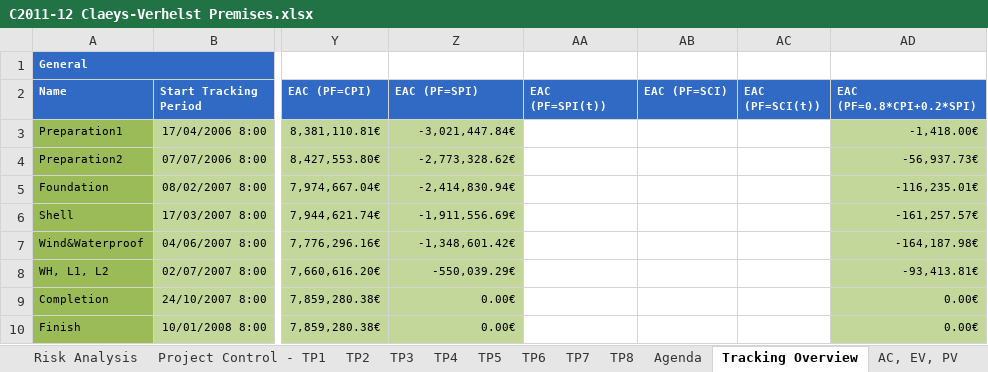
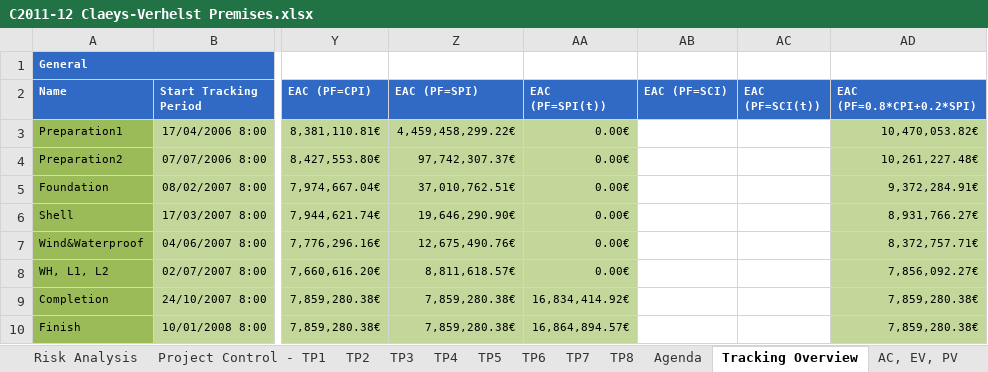
Before and after one commit to ghbonne/PMConverter, an Excel workbook: PMConverter/data_analyse/output/C2011-12 Claeys-Verhelst Premises.xlsx, sheet Tracking Overview, drawn as a sheet; only a part is shown, gaps mark what is left out; values as stored, in another font and other column widths than the file's, no borders; the diff names each change by its address in the sheet, - before the commit and + after, or states it on an @@ line.

```diff
--- a/PMConverter/data_analyse/output/C2011-12 Claeys-Verhelst Premises.xlsx (sheet Tracking Overview)
+++ b/PMConverter/data_analyse/output/C2011-12 Claeys-Verhelst Premises.xlsx (sheet Tracking Overview)
-Z3 (EAC (PF=SPI)): -3,021,447.84€
+Z3 (EAC (PF=SPI)): 4,459,458,299.22€
-AA3:AA8 (EAC (PF=SPI(t))): (empty)
+AA3:AA8 (EAC (PF=SPI(t))): 0.00€
-AA3:AA10 fill: none
+AA3:AA10 fill: #C4D79B
-AD3 (EAC (PF=0.8*CPI+0.2*SPI)): -1,418.00€
+AD3 (EAC (PF=0.8*CPI+0.2*SPI)): 10,470,053.82€
-Z4 (EAC (PF=SPI)): -2,773,328.62€
+Z4 (EAC (PF=SPI)): 97,742,307.37€
-AD4 (EAC (PF=0.8*CPI+0.2*SPI)): -56,937.73€
+AD4 (EAC (PF=0.8*CPI+0.2*SPI)): 10,261,227.48€
-Z5 (EAC (PF=SPI)): -2,414,830.94€
+Z5 (EAC (PF=SPI)): 37,010,762.51€
-AD5 (EAC (PF=0.8*CPI+0.2*SPI)): -116,235.01€
+AD5 (EAC (PF=0.8*CPI+0.2*SPI)): 9,372,284.91€
-Z6 (EAC (PF=SPI)): -1,911,556.69€
+Z6 (EAC (PF=SPI)): 19,646,290.90€
-AD6 (EAC (PF=0.8*CPI+0.2*SPI)): -161,257.57€
+AD6 (EAC (PF=0.8*CPI+0.2*SPI)): 8,931,766.27€
-Z7 (EAC (PF=SPI)): -1,348,601.42€
+Z7 (EAC (PF=SPI)): 12,675,490.76€
-AD7 (EAC (PF=0.8*CPI+0.2*SPI)): -164,187.98€
+AD7 (EAC (PF=0.8*CPI+0.2*SPI)): 8,372,757.71€
-Z8 (EAC (PF=SPI)): -550,039.29€
+Z8 (EAC (PF=SPI)): 8,811,618.57€
-AD8 (EAC (PF=0.8*CPI+0.2*SPI)): -93,413.81€
+AD8 (EAC (PF=0.8*CPI+0.2*SPI)): 7,856,092.27€
-Z9:Z10 (EAC (PF=SPI)): 0.00€
+Z9:Z10 (EAC (PF=SPI)): 7,859,280.38€
-AA9 (EAC (PF=SPI(t))): (empty)
+AA9 (EAC (PF=SPI(t))): 16,834,414.92€
-AD9:AD10 (EAC (PF=0.8*CPI+0.2*SPI)): 0.00€
+AD9:AD10 (EAC (PF=0.8*CPI+0.2*SPI)): 7,859,280.38€
-AA10 (EAC (PF=SPI(t))): (empty)
+AA10 (EAC (PF=SPI(t))): 16,864,894.57€
```
Also changed, not shown: PMConverter/data_analyse/output/C2011-06 Veterinary Exposition.xlsx, 1 other file.
